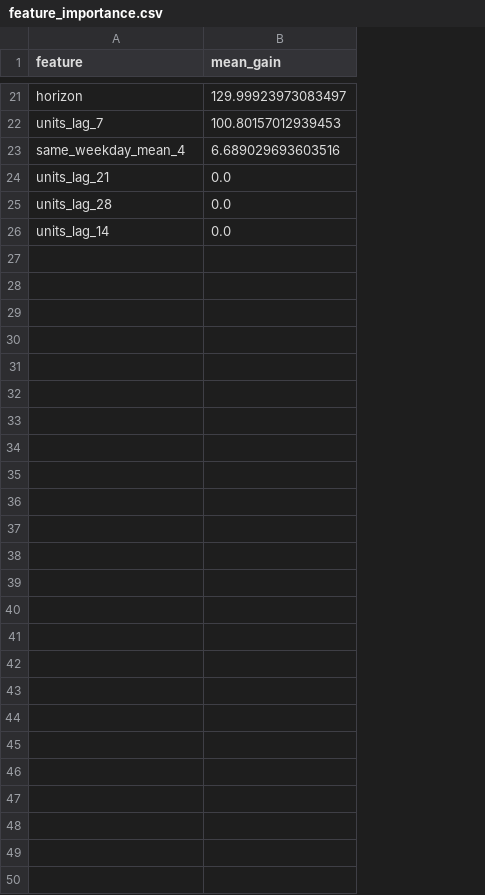
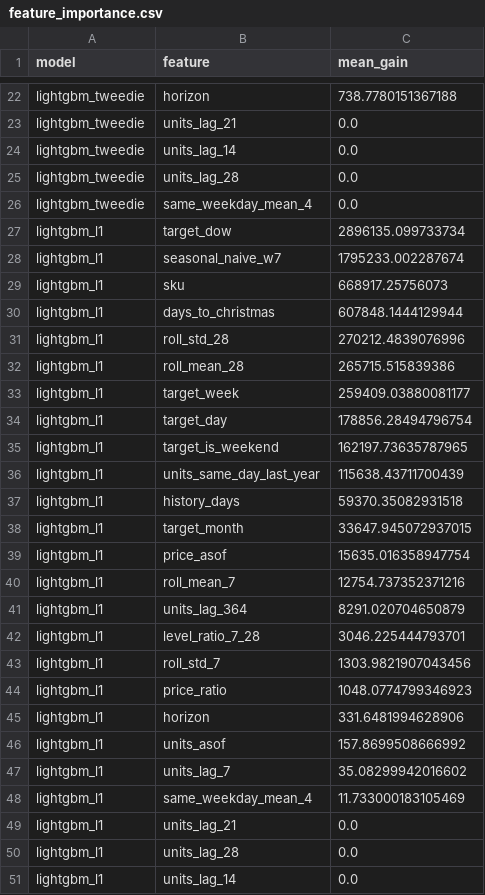
Before and after one commit to SulemanQB/demand-forecasting-sql, a CSV file: reports/feature_importance.csv, drawn as a sheet; only a part is shown, gaps mark what is left out; addresses are those after the commit; the diff covers the shown part only; the diff names each change by its address in the sheet, - before the commit and + after, or states it on an @@ line.

```diff
--- a/reports/feature_importance.csv
+++ b/reports/feature_importance.csv
+column A (model), row 22: lightgbm_tweedie; rows 47-51: all lightgbm_l1
-C22 (mean_gain): 129.99923973083497
+C22 (mean_gain): 738.7780151367188
+row 23: lightgbm_tweedie | units_lag_21 | 0.0
+row 24: lightgbm_tweedie | units_lag_14 | 0.0
+row 25: lightgbm_tweedie | units_lag_28 | 0.0
+row 26: lightgbm_tweedie | same_weekday_mean_4 | 0.0
+row 27: lightgbm_l1 | target_dow | 2896135.099733734
+row 28: lightgbm_l1 | seasonal_naive_w7 | 1795233.002287674
+row 29: lightgbm_l1 | sku | 668917.25756073
+row 30: lightgbm_l1 | days_to_christmas | 607848.1444129944
+row 31: lightgbm_l1 | roll_std_28 | 270212.4839076996
+row 32: lightgbm_l1 | roll_mean_28 | 265715.515839386
+row 33: lightgbm_l1 | target_week | 259409.03880081177
+row 34: lightgbm_l1 | target_day | 178856.28494796754
+row 35: lightgbm_l1 | target_is_weekend | 162197.73635787965
+row 36: lightgbm_l1 | units_same_day_last_year | 115638.43711700439
+row 37: lightgbm_l1 | history_days | 59370.35082931518
+row 38: lightgbm_l1 | target_month | 33647.945072937015
+row 39: lightgbm_l1 | price_asof | 15635.016358947754
+row 40: lightgbm_l1 | roll_mean_7 | 12754.737352371216
+row 41: lightgbm_l1 | units_lag_364 | 8291.020704650879
+row 42: lightgbm_l1 | level_ratio_7_28 | 3046.225444793701
+row 43: lightgbm_l1 | roll_std_7 | 1303.9821907043456
+row 44: lightgbm_l1 | price_ratio | 1048.0774799346923
+row 45: lightgbm_l1 | horizon | 331.6481994628906
+row 46: lightgbm_l1 | units_asof | 157.8699508666992
-C47 (mean_gain): 100.80157012939453
+C47 (mean_gain): 35.08299942016602
-C48 (mean_gain): 6.689029693603516
+C48 (mean_gain): 11.733000183105469
```
Also changed, not shown: 8 added rows, 7 removed rows and 12 edited cells elsewhere in this file, reports/metrics.csv, 19 other files.
